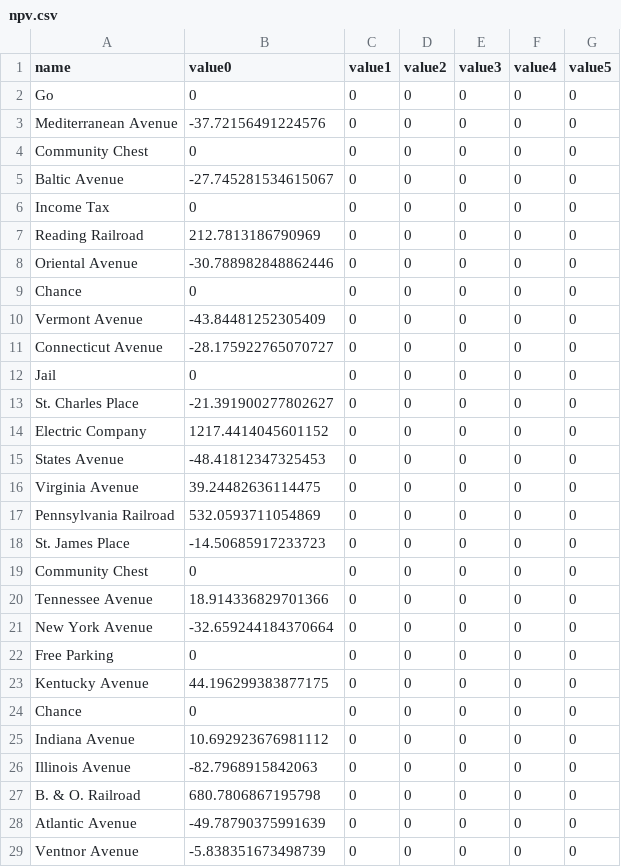
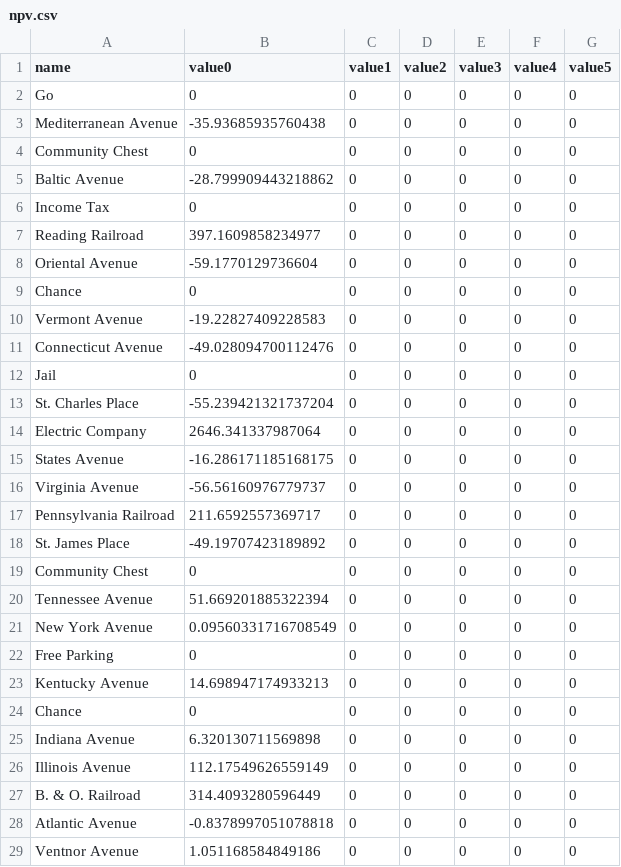
Before and after one commit to harveyxia/monopoly, a CSV file: csv/npv.csv, drawn as a sheet; only a part is shown; the diff covers the shown part only.

```diff
--- a/csv/npv.csv
+++ b/csv/npv.csv
@@ -2,28 +2,28 @@ name,value0,value1,value2,value3,value4,value5
 Go,0,0,0,0,0,0
-Mediterranean Avenue,-37.72156491224576,0,0,0,0,0
+Mediterranean Avenue,-35.93685935760438,0,0,0,0,0
 Community Chest,0,0,0,0,0,0
-Baltic Avenue,-27.745281534615067,0,0,0,0,0
+Baltic Avenue,-28.799909443218862,0,0,0,0,0
 Income Tax,0,0,0,0,0,0
-Reading Railroad,212.7813186790969,0,0,0,0,0
-Oriental Avenue,-30.788982848862446,0,0,0,0,0
+Reading Railroad,397.1609858234977,0,0,0,0,0
+Oriental Avenue,-59.1770129736604,0,0,0,0,0
 Chance,0,0,0,0,0,0
-Vermont Avenue,-43.84481252305409,0,0,0,0,0
-Connecticut Avenue,-28.175922765070727,0,0,0,0,0
+Vermont Avenue,-19.22827409228583,0,0,0,0,0
+Connecticut Avenue,-49.028094700112476,0,0,0,0,0
 Jail,0,0,0,0,0,0
-St. Charles Place,-21.391900277802627,0,0,0,0,0
-Electric Company,1217.4414045601152,0,0,0,0,0
-States Avenue,-48.41812347325453,0,0,0,0,0
-Virginia Avenue,39.24482636114475,0,0,0,0,0
-Pennsylvania Railroad,532.0593711054869,0,0,0,0,0
-St. James Place,-14.50685917233723,0,0,0,0,0
+St. Charles Place,-55.239421321737204,0,0,0,0,0
+Electric Company,2646.341337987064,0,0,0,0,0
+States Avenue,-16.286171185168175,0,0,0,0,0
+Virginia Avenue,-56.56160976779737,0,0,0,0,0
+Pennsylvania Railroad,211.6592557369717,0,0,0,0,0
+St. James Place,-49.19707423189892,0,0,0,0,0
 Community Chest,0,0,0,0,0,0
-Tennessee Avenue,18.914336829701366,0,0,0,0,0
-New York Avenue,-32.659244184370664,0,0,0,0,0
+Tennessee Avenue,51.669201885322394,0,0,0,0,0
+New York Avenue,0.09560331716708549,0,0,0,0,0
 Free Parking,0,0,0,0,0,0
-Kentucky Avenue,44.196299383877175,0,0,0,0,0
+Kentucky Avenue,14.698947174933213,0,0,0,0,0
 Chance,0,0,0,0,0,0
-Indiana Avenue,10.692923676981112,0,0,0,0,0
-Illinois Avenue,-82.7968915842063,0,0,0,0,0
-B. & O. Railroad,680.7806867195798,0,0,0,0,0
-Atlantic Avenue,-49.78790375991639,0,0,0,0,0
-Ventnor Avenue,-5.838351673498739,0,0,0,0,0
+Indiana Avenue,6.320130711569898,0,0,0,0,0
+Illinois Avenue,112.17549626559149,0,0,0,0,0
+B. & O. Railroad,314.4093280596449,0,0,0,0,0
+Atlantic Avenue,-0.8378997051078818,0,0,0,0,0
+Ventnor Avenue,1.051168584849186,0,0,0,0,0
```
Also changed, not shown: 8 edited cells elsewhere in this file, 2 other files.
